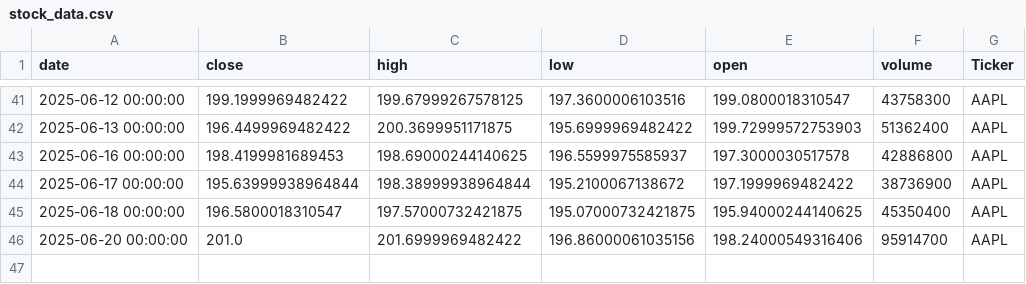
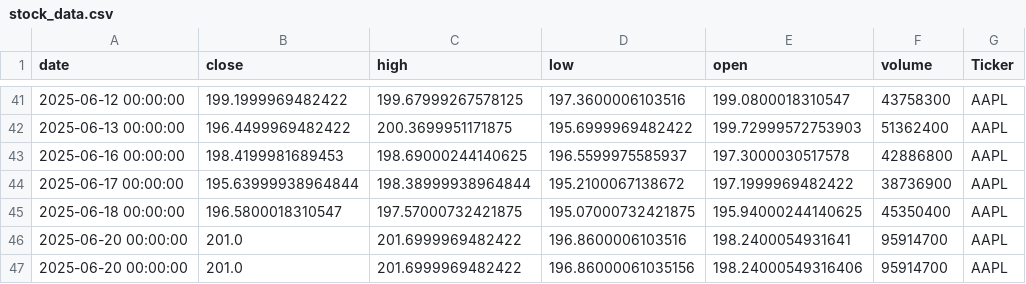
Before and after one commit to dhruvesh131199/testing_action_workflow, a CSV file: stock_data.csv, drawn as a sheet; only a part is shown, gaps mark what is left out.

```diff
--- a/stock_data.csv
+++ b/stock_data.csv
@@ -45,2 +45,3 @@ date,close,high,low,open,volume,Ticker
 2025-06-18 00:00:00,196.5800018310547,197.57000732421875,195.07000732421875,195.94000244140625,45350400,AAPL
+2025-06-20 00:00:00,201.0,201.6999969482422,196.8600006103516,198.2400054931641,95914700,AAPL
 2025-06-20 00:00:00,201.0,201.6999969482422,196.86000061035156,198.24000549316406,95914700,AAPL
```
Also changed, not shown: 1 other file.
